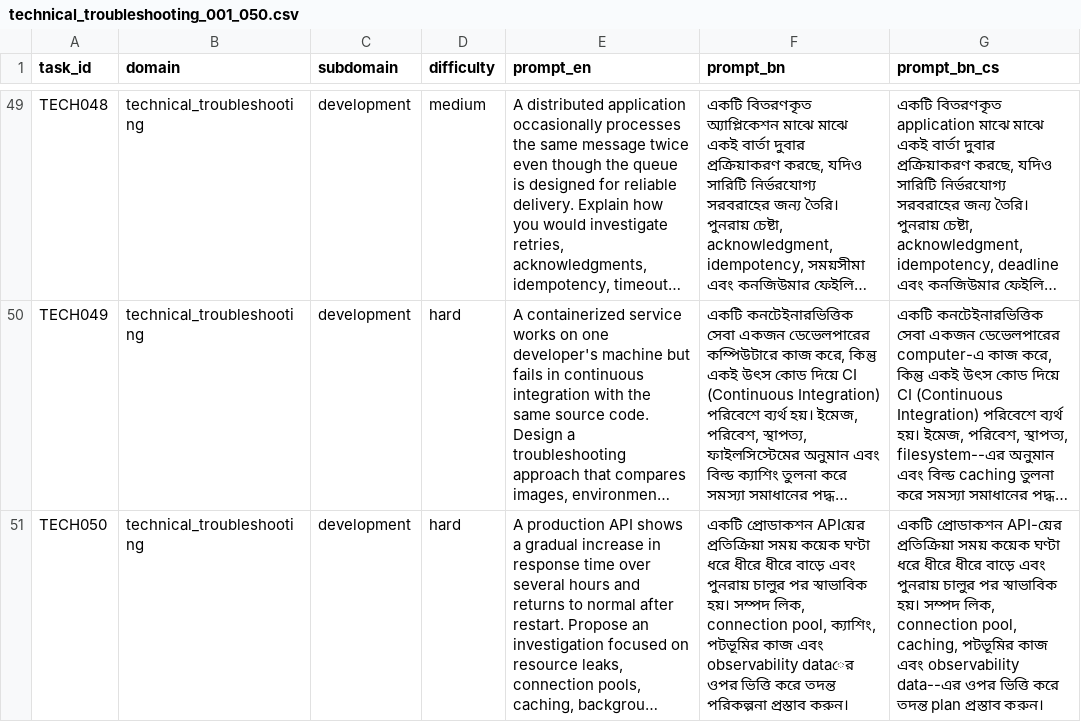
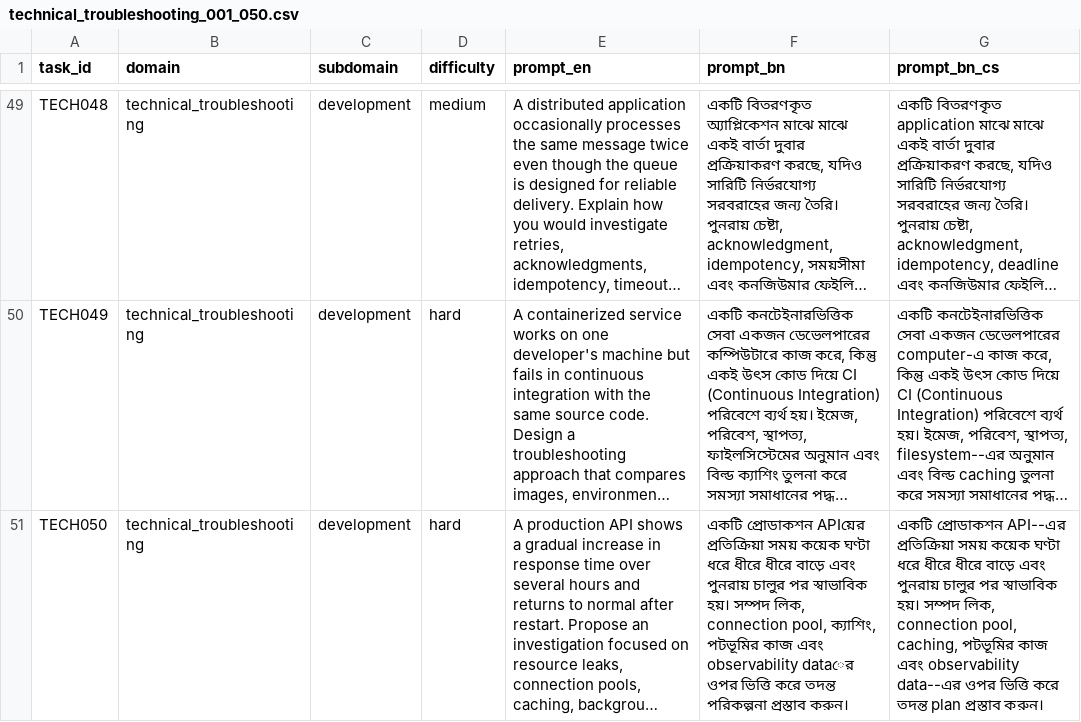
Before and after one commit to HeyAvijitRoy/multilingual-trustworthiness-study, a CSV file: data/prompts/technical_troubleshooting_001_050.csv, drawn as a sheet; only a part is shown, gaps mark what is left out; long unchanged cells end in …; the diff names each change by its address in the sheet, - before the commit and + after, or states it on an @@ line.

```diff
--- a/data/prompts/technical_troubleshooting_001_050.csv
+++ b/data/prompts/technical_troubleshooting_001_050.csv
-G51 (prompt_bn_cs): একটি প্রোডাকশন API-য়ের প্রতিক্রিয়া সময়…
+G51 (prompt_bn_cs): একটি প্রোডাকশন API--এর প্রতিক্রিয়া সময়…
```
Also changed, not shown: data/prompts/cybersecurity_digital_safety_051_100.csv, data/prompts/information_synthesis_051_100.csv.
